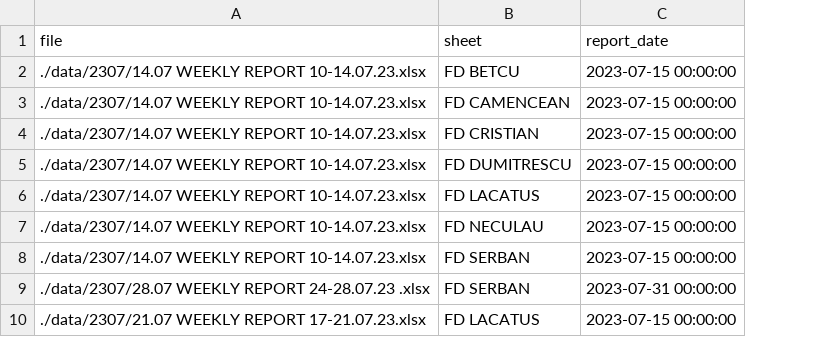
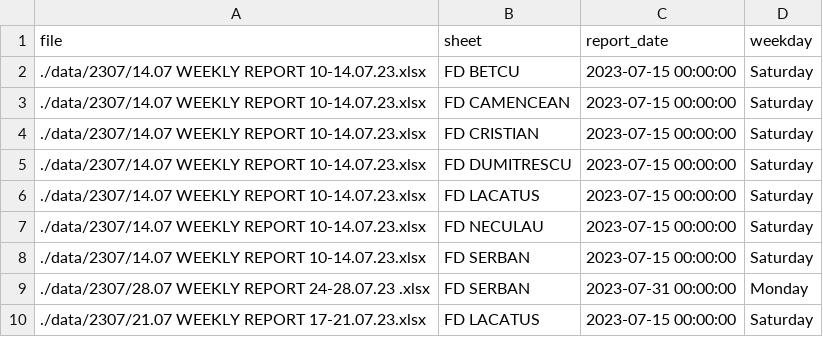
Before and after one commit to fjelltopp/who-romania-ckan, a CSV file: util/fd_data_loader/logs/not_friday_error.csv, drawn as a sheet; the diff names each change by its address in the sheet, - before the commit and + after, or states it on an @@ line.

```diff
--- a/util/fd_data_loader/logs/not_friday_error.csv
+++ b/util/fd_data_loader/logs/not_friday_error.csv
+column D (weekday), rows 2-10: Saturday | Saturday | Saturday | Saturday | Saturday | Saturday | Saturday | Monday | Saturday
```
Also changed, not shown: 1 other file.
